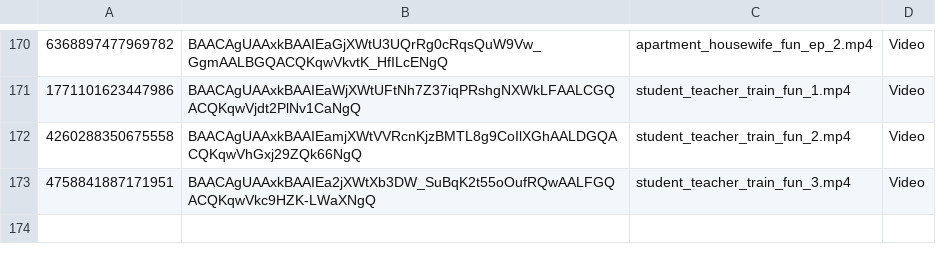
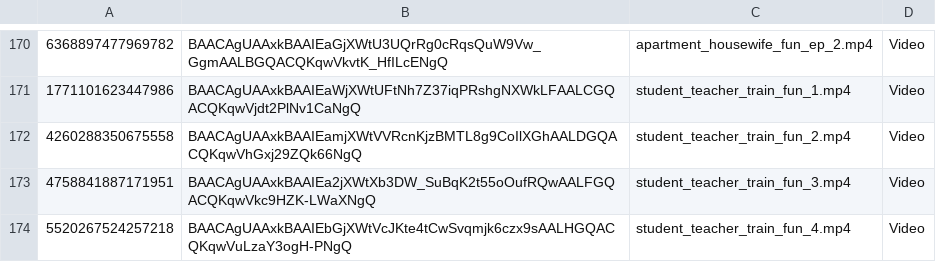
Before and after one commit to nikovlod/archivepronto, a CSV file: archiveTG_data.csv, drawn as a sheet; only a part is shown, gaps mark what is left out.

Commit message:
Add new file to archive

```diff
--- a/archiveTG_data.csv
+++ b/archiveTG_data.csv
@@ -173 +173,2 @@
 4758841887171951,BAACAgUAAxkBAAIEa2jXWtXb3DW_SuBqK2t55oOufRQwAALFGQACQKqwVkc9HZK-LWaXNgQ,student_teacher_train_fun_3.mp4,Video
+5520267524257218,BAACAgUAAxkBAAIEbGjXWtVcJKte4tCwSvqmjk6czx9sAALHGQACQKqwVuLzaY3ogH-PNgQ,student_teacher_train_fun_4.mp4,Video
```
